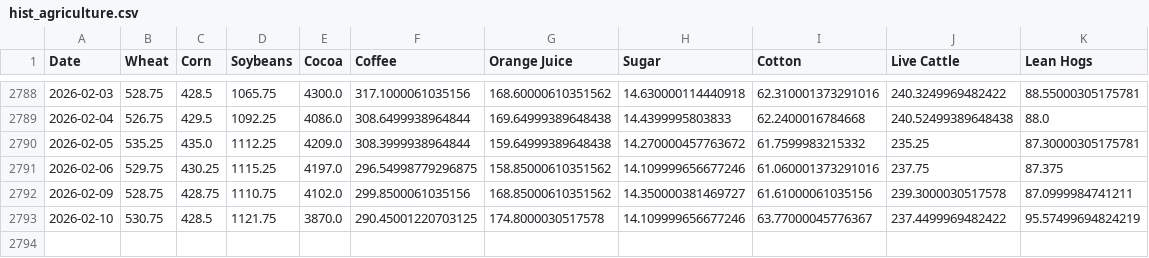
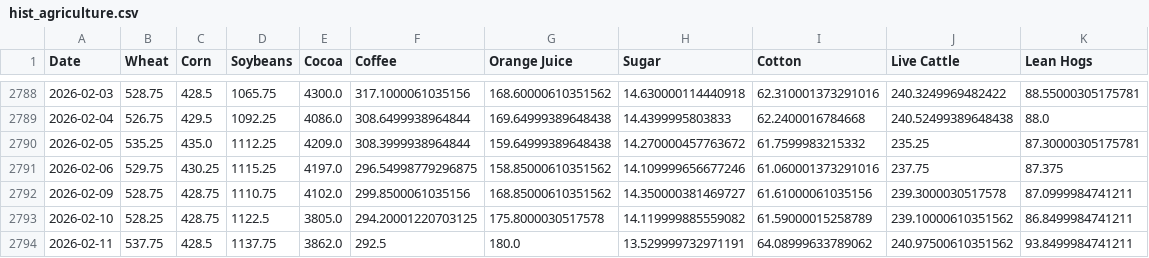
Before and after one commit to aethrixdev/cross_market_dashboard, a CSV file: data/processed/hist_agriculture.csv, drawn as a sheet; only a part is shown, gaps mark what is left out.

Commit message:
auto: daily data refresh

```diff
--- a/data/processed/hist_agriculture.csv
+++ b/data/processed/hist_agriculture.csv
@@ -2792,2 +2792,3 @@ Date,Wheat,Corn,Soybeans,Cocoa,Coffee,Orange Juice,Sugar,Cotton,Live Cattle,Lean
 2026-02-09,528.75,428.75,1110.75,4102.0,299.8500061035156,168.85000610351562,14.350000381469727,61.61000061035156,239.3000030517578,87.0999984741211
-2026-02-10,530.75,428.5,1121.75,3870.0,290.45001220703125,174.8000030517578,14.109999656677246,63.77000045776367,237.4499969482422,95.57499694824219
+2026-02-10,528.25,428.75,1122.5,3805.0,294.20001220703125,175.8000030517578,14.119999885559082,61.59000015258789,239.10000610351562,86.8499984741211
+2026-02-11,537.75,428.5,1137.75,3862.0,292.5,180.0,13.529999732971191,64.08999633789062,240.97500610351562,93.8499984741211
```
Also changed, not shown: data/processed/hist_energy.csv, data/processed/hist_metals.csv, 24 other files.
